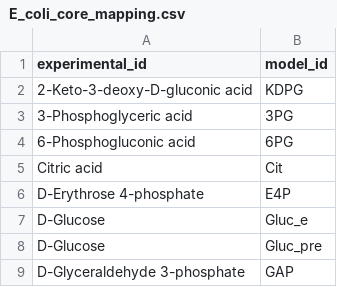
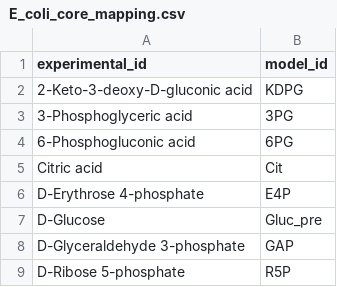
Before and after one commit to weilandtd/flux-transfomer, a CSV file: models/atomistic/E_coli_core/E_coli_core_mapping.csv, drawn as a sheet; only a part is shown; the shorter side is filled out with more unchanged rows; the diff names each change by its address in the sheet, - before the commit and + after, or states it on an @@ line.

```diff
--- a/models/atomistic/E_coli_core/E_coli_core_mapping.csv
+++ b/models/atomistic/E_coli_core/E_coli_core_mapping.csv
-row 7: D-Glucose | Gluc_e
```
Also changed, not shown: models/atomistic/E_coli/E_coli_mapping.csv, models/atomistic/I_orientalis/I_orientalis_mapping.csv, 4 other files.
